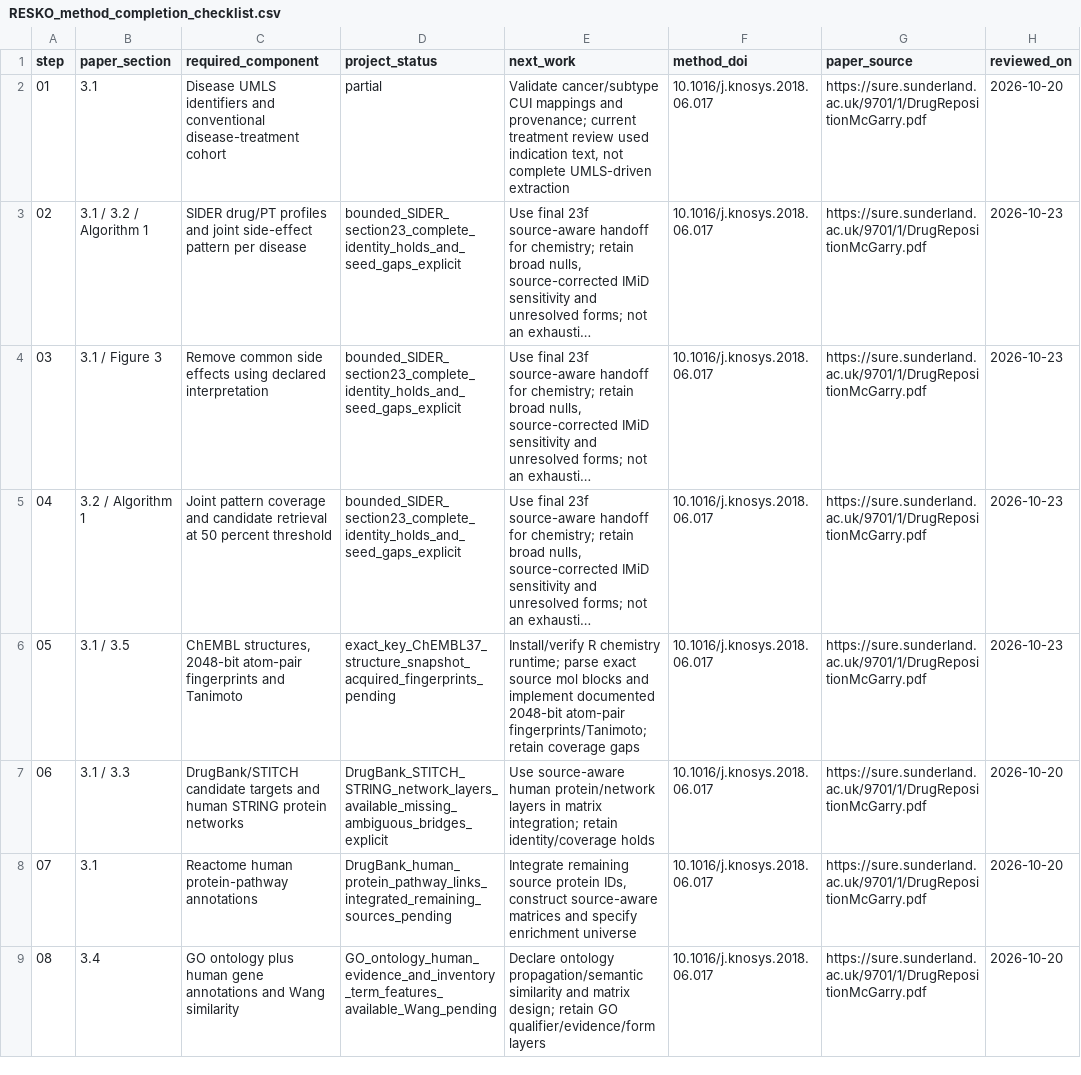
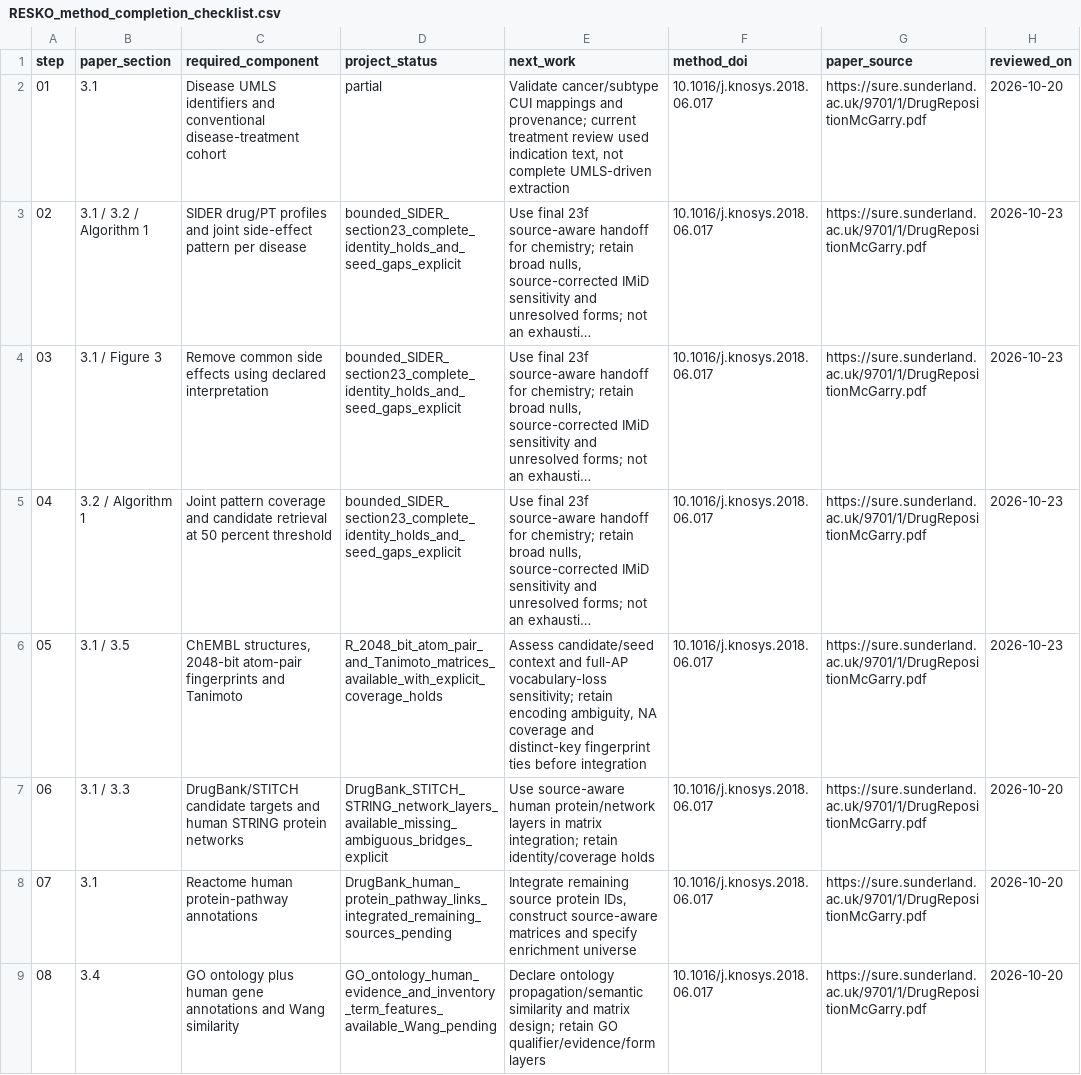
Before and after one commit to LewisKolmh/RESKO-and-Hetnet-for-Repositioning, a CSV file: config/RESKO_method_completion_checklist.csv, drawn as a sheet; only a part is shown; long unchanged cells end in …; the diff names each change by its address in the sheet, - before the commit and + after, or states it on an @@ line.

```diff
--- a/config/RESKO_method_completion_checklist.csv
+++ b/config/RESKO_method_completion_checklist.csv
-D6 (project_status): exact_key_ChEMBL37_structure_snapshot_acquired_fingerprints_pending
+D6 (project_status): R_2048_bit_atom_pair_and_Tanimoto_matrices_available_with_explicit_coverage_holds
-E6 (next_work): Install/verify R chemistry runtime; parse exact source mol blocks and implement documented 2048-bit atom-pair fingerprints/Tanimoto; retain coverage gaps
+E6 (next_work): Assess candidate/seed context and full-AP vocabulary-loss sensitivity; retain encoding ambiguity, NA coverage and distinct-key fingerprint ties before integration
```
Also changed, not shown: outputs/workflow_script_coverage.csv, 17 other files.
